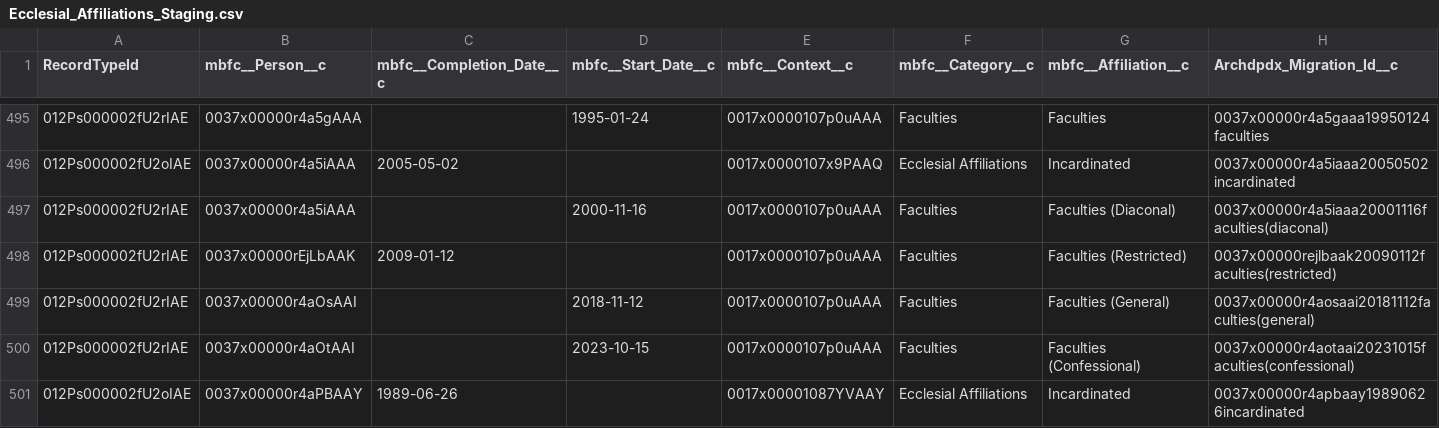
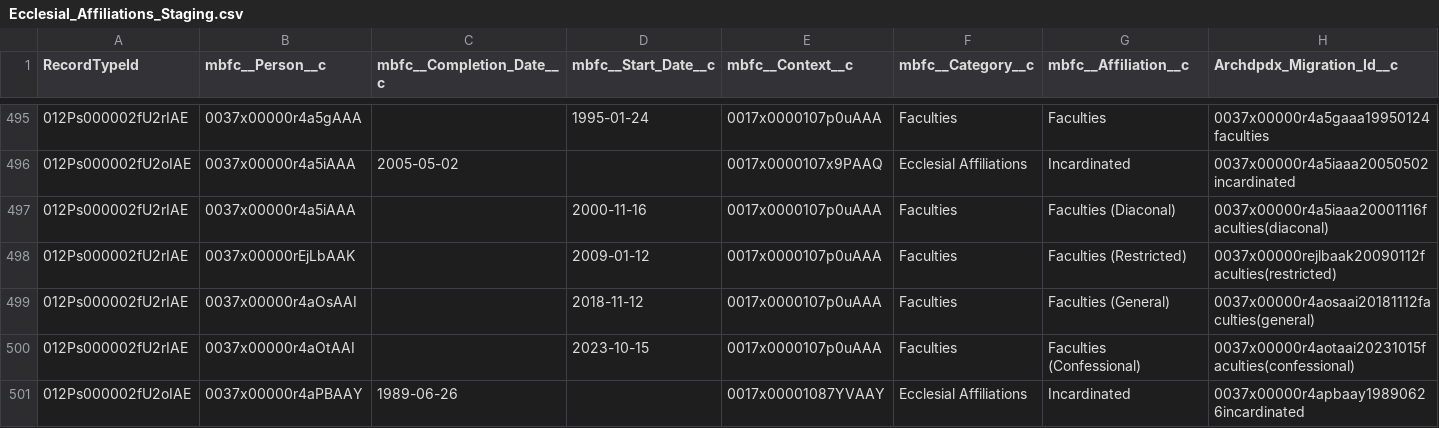
Before and after one commit to Cath-Strategic-Tech/adpdx_etl, a CSV file: staging_files/Ecclesial_Affiliations_Staging.csv, drawn as a sheet; only a part is shown, gaps mark what is left out; the diff covers the shown part only.

```diff
--- a/staging_files/Ecclesial_Affiliations_Staging.csv
+++ b/staging_files/Ecclesial_Affiliations_Staging.csv
@@ -497,3 +497,3 @@
 012Ps000002fU2rIAE,0037x00000r4a5iAAA,,2000-11-16,0017x0000107p0uAAA,Faculties,Faculties (Diaconal),0037x00000r4a5iaaa20001116faculties(diaconal)
-012Ps000002fU2rIAE,0037x00000rEjLbAAK,2009-01-12,,0017x0000107p0uAAA,Faculties,Faculties (Restricted),0037x00000rejlbaak20090112faculties(restricted)
+012Ps000002fU2rIAE,0037x00000rEjLbAAK,,2009-01-12,0017x0000107p0uAAA,Faculties,Faculties (Restricted),0037x00000rejlbaak20090112faculties(restricted)
 012Ps000002fU2rIAE,0037x00000r4aOsAAI,,2018-11-12,0017x0000107p0uAAA,Faculties,Faculties (General),0037x00000r4aosaai20181112faculties(general)
```
Also changed, not shown: 10 edited cells elsewhere in this file, results_files/accounts_results.csv, results_files/affiliations_ecclesial_results.csv, 10 other files.
